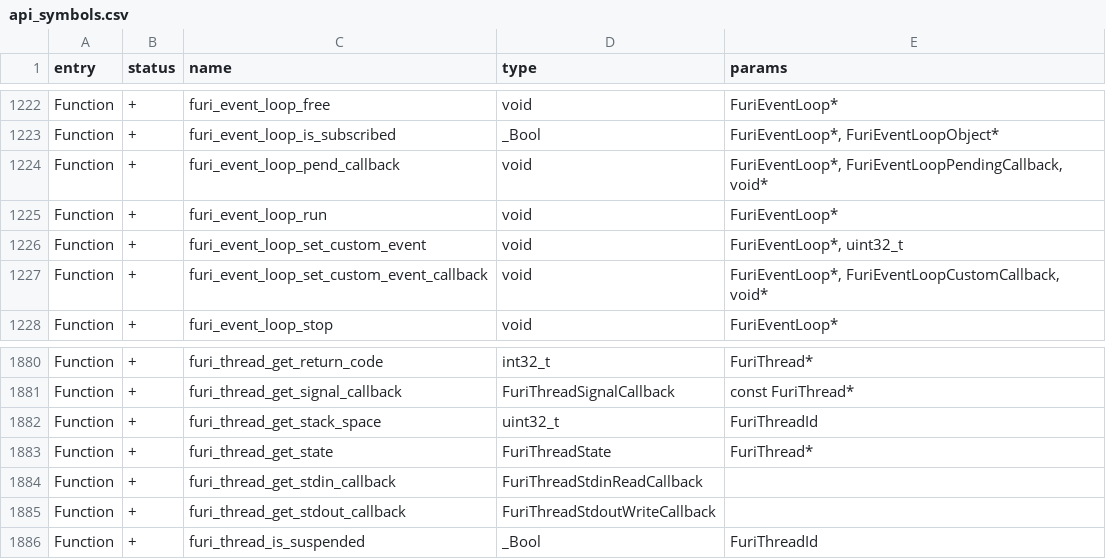
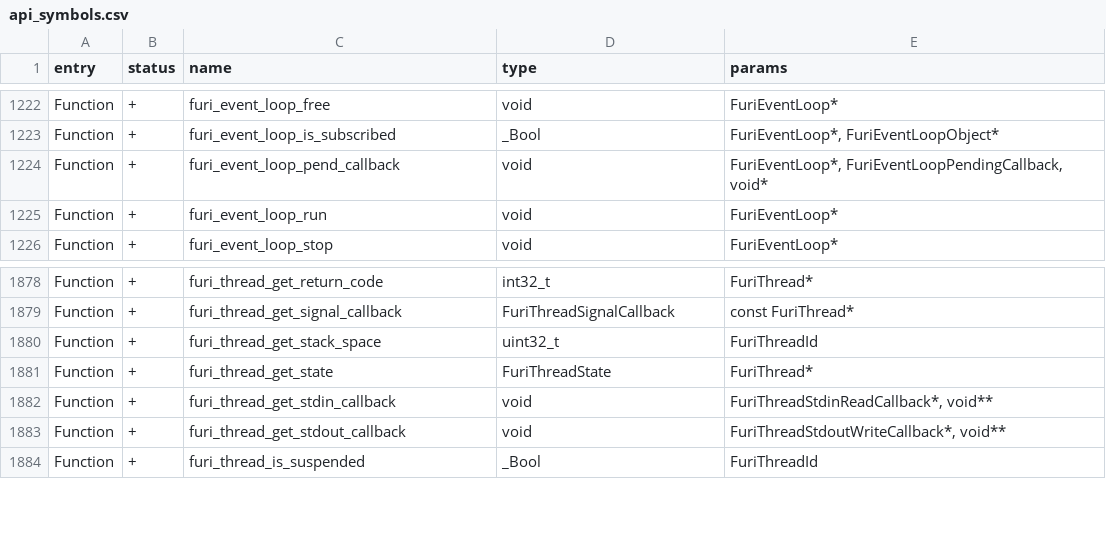
Before and after one commit to miemiy/flipperzero-firmware, a CSV file: targets/f7/api_symbols.csv, drawn as a sheet; only a part is shown, gaps mark what is left out.

Commit message:
fix: unit tests, event_loop crash

```diff
--- a/targets/f7/api_symbols.csv
+++ b/targets/f7/api_symbols.csv
@@ -1225,4 +1225,2 @@ Function,+,furi_event_loop_pend_callback,void,"FuriEventLoop*, FuriEventLoopPend
 Function,+,furi_event_loop_run,void,FuriEventLoop*
-Function,+,furi_event_loop_set_custom_event,void,"FuriEventLoop*, uint32_t"
-Function,+,furi_event_loop_set_custom_event_callback,void,"FuriEventLoop*, FuriEventLoopCustomCallback, void*"
 Function,+,furi_event_loop_stop,void,FuriEventLoop*
@@ -1883,4 +1881,4 @@ Function,+,furi_thread_get_stack_space,uint32_t,FuriThreadId
 Function,+,furi_thread_get_state,FuriThreadState,FuriThread*
-Function,+,furi_thread_get_stdin_callback,FuriThreadStdinReadCallback,
-Function,+,furi_thread_get_stdout_callback,FuriThreadStdoutWriteCallback,
+Function,+,furi_thread_get_stdin_callback,void,"FuriThreadStdinReadCallback*, void**"
+Function,+,furi_thread_get_stdout_callback,void,"FuriThreadStdoutWriteCallback*, void**"
 Function,+,furi_thread_is_suspended,_Bool,FuriThreadId
```
Also changed, not shown: 12 other files.
